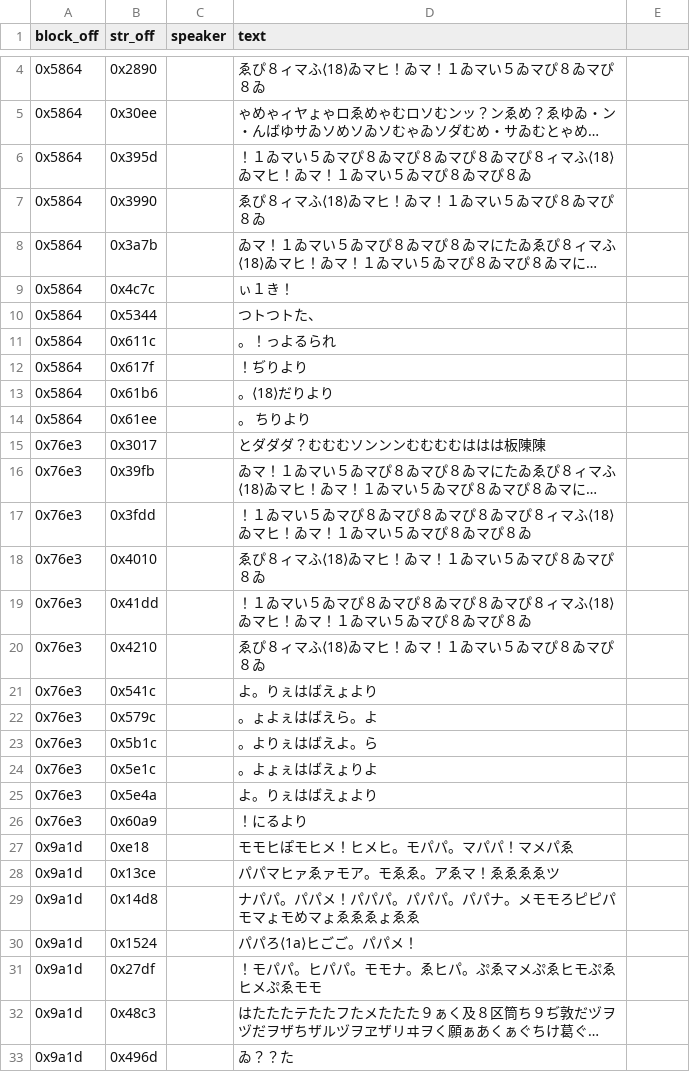
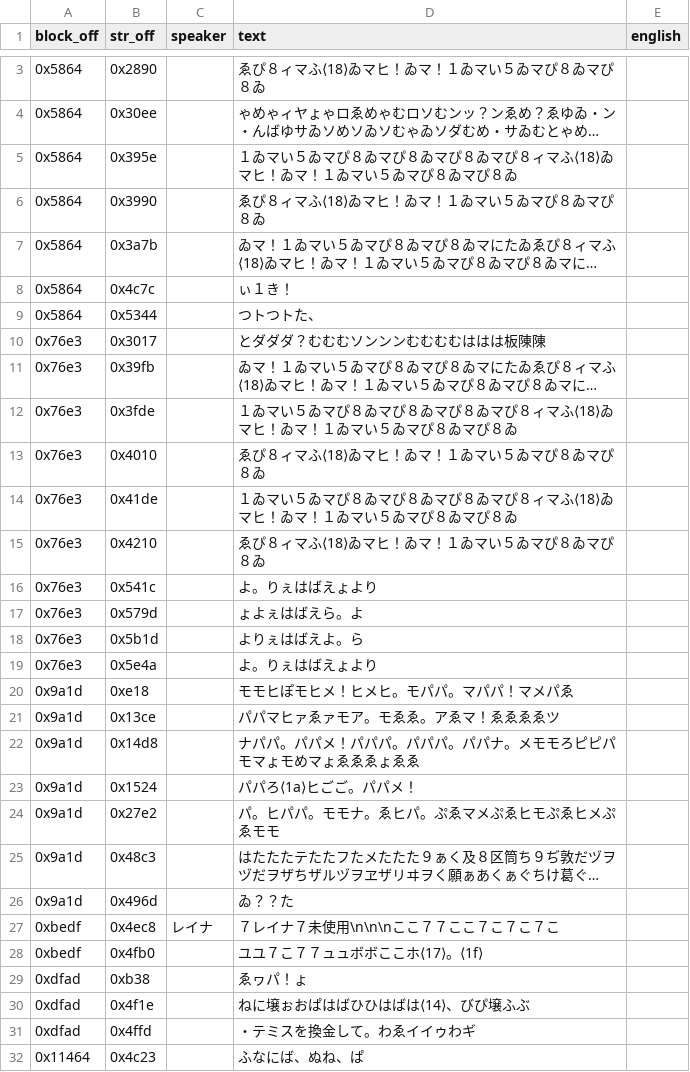
Before and after one commit to TrickyBitTranslations/VainDream2-FMTowns-English, a TSV file: script/VAIN_C_DAT.tsv, drawn as a sheet; only a part is shown, gaps mark what is left out; the shorter side is filled out with more unchanged rows; long unchanged cells end in …; removed rows and columns are numbered as before the commit, all else as after; the diff covers the shown part only; the diff names each change by its address in the sheet, - before the commit and + after, or states it on an @@ line.

```diff
--- a/script/VAIN_C_DAT.tsv
+++ b/script/VAIN_C_DAT.tsv
-E1: (empty)
+E1: english
-B5 (str_off): 0x395d
+B5 (str_off): 0x395e
-D5 (text): ！１ゐマい…
+D5 (text): １ゐマい…
-row 11: 0x5864 | 0x611c |  | 。！っよるられ
-row 12: 0x5864 | 0x617f |  | ！ぢりより
-row 13: 0x5864 | 0x61b6 |  | 。⟨18⟩だりより
-row 14: 0x5864 | 0x61ee |  | 。 ちりより
-B12 (str_off): 0x3fdd
+B12 (str_off): 0x3fde
-D12 (text): ！１ゐマい…
+D12 (text): １ゐマい…
-B14 (str_off): 0x41dd
+B14 (str_off): 0x41de
-D14 (text): ！１ゐマい…
+D14 (text): １ゐマい…
-B17 (str_off): 0x579c
+B17 (str_off): 0x579d
-D17 (text): 。ょよぇはばえら。よ
+D17 (text): ょよぇはばえら。よ
-B18 (str_off): 0x5b1c
+B18 (str_off): 0x5b1d
-D18 (text): 。よりぇはばえよ。ら
+D18 (text): よりぇはばえよ。ら
-row 24: 0x76e3 | 0x5e1c |  | 。よょぇはばえょりよ
-row 26: 0x76e3 | 0x60a9 |  | ！にるより
-B24 (str_off): 0x27df
+B24 (str_off): 0x27e2
-D24 (text): ！モパパ。ヒパパ。モモナ。ゑヒパ。ぷゑマメぷゑヒモぷゑヒメぷゑモモ
+D24 (text): パ。ヒパパ。モモナ。ゑヒパ。ぷゑマメぷゑヒモぷゑヒメぷゑモモ
```
Also changed, not shown: 6 added rows, 17 removed rows and 59 edited cells elsewhere in this file, script/VAIN_A_DAT.tsv, script/VAIN_B_DAT.tsv, 3 other files.
